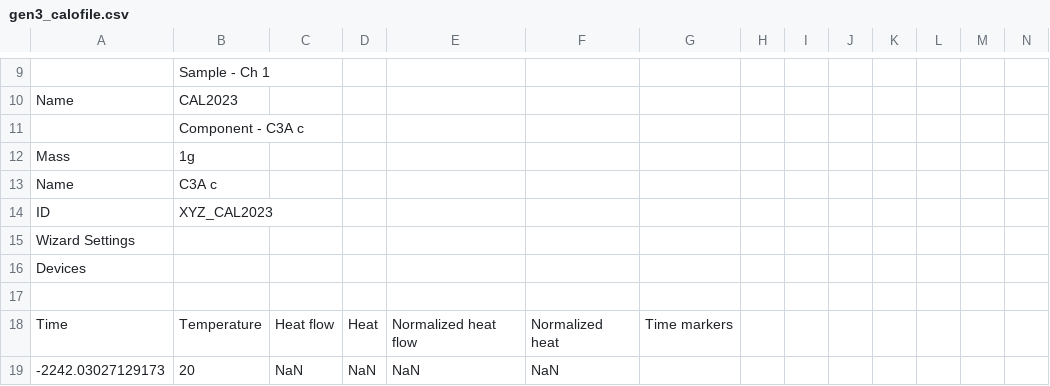
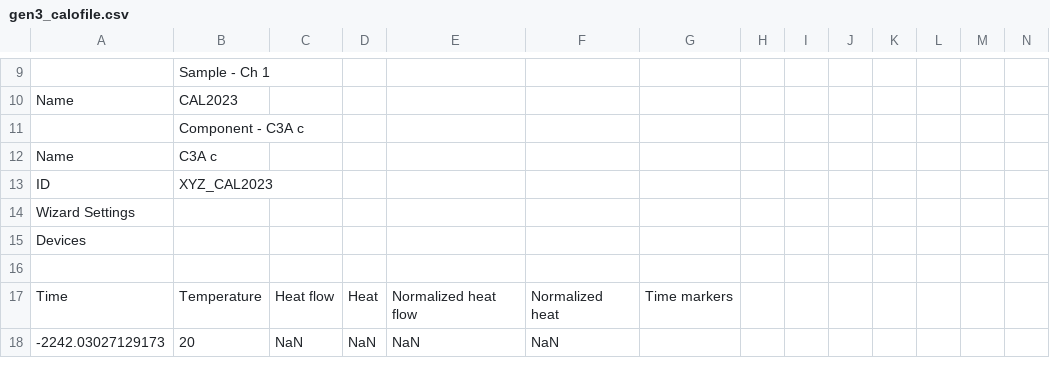
Before and after one commit to mj-hofmann/CaloCem, a CSV file: calocem/DATA/gen3_calofile.csv, drawn as a sheet; only a part is shown, gaps mark what is left out.

Commit message:
added xlsx support, fixed a bug reading csv that had been pre-opened in excel and resaved as csv

```diff
--- a/calocem/DATA/gen3_calofile.csv
+++ b/calocem/DATA/gen3_calofile.csv
@@ -11,3 +11,2 @@ Name,"CAL2023"
 ,Component - C3A c
-Mass,1g
 Name,"C3A c"
```
Also changed, not shown: 6 other files.
